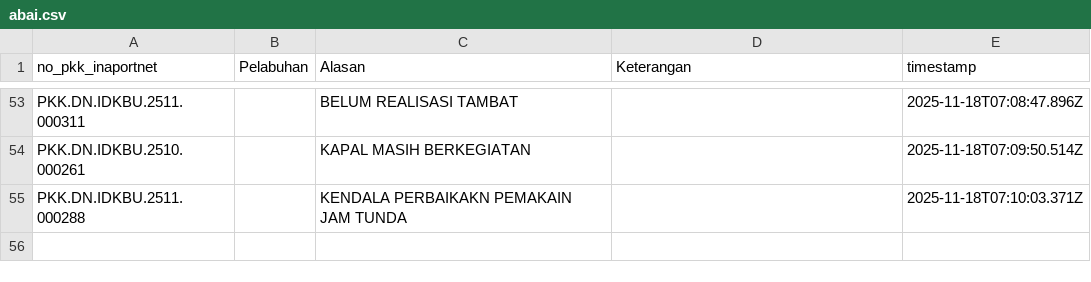
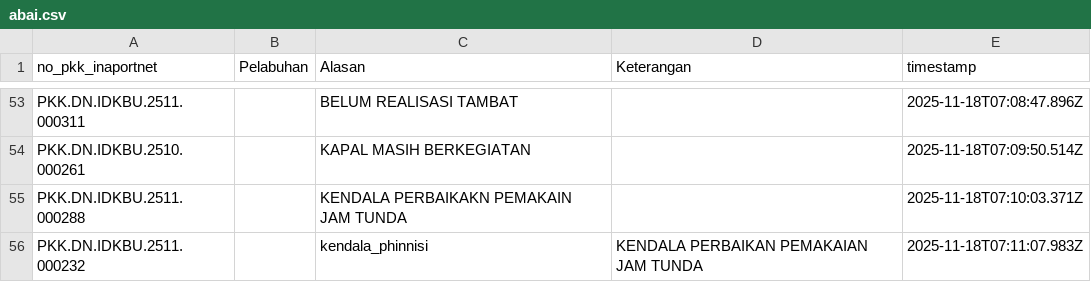
Before and after one commit to Hadi197/Outstanding, a CSV file: abai.csv, drawn as a sheet; only a part is shown, gaps mark what is left out; the diff names each change by its address in the sheet, - before the commit and + after, or states it on an @@ line.

Commit message:
Update abai.csv - 2025-11-18T07:11:08.005Z

```diff
--- a/abai.csv
+++ b/abai.csv
+row 56: PKK.DN.IDKBU.2511.000232 |  | kendala_phinnisi | KENDALA PERBAIKAN PEMAKAIAN JAM TUNDA | 2025-11-18T07:11:07.983Z
```
